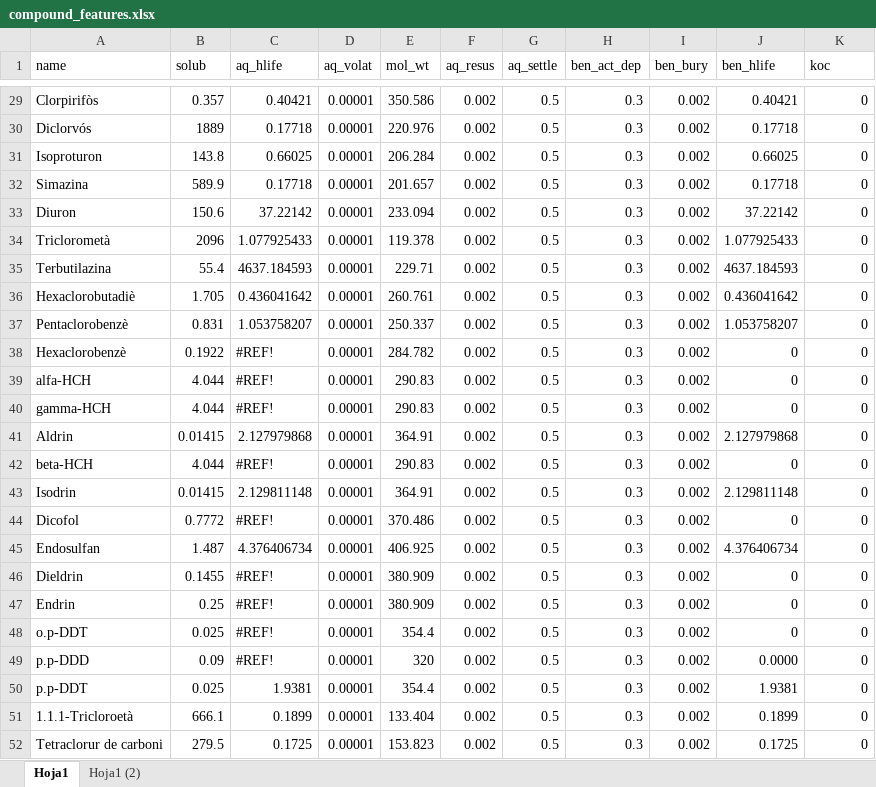
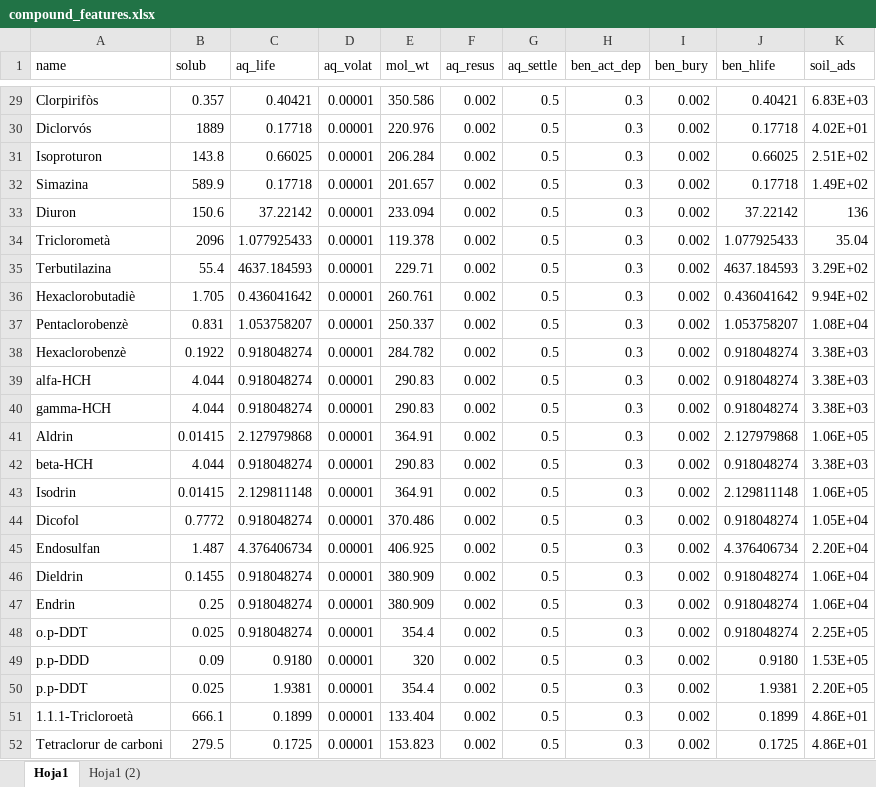
Before and after one commit to icra/traca, an Excel workbook: inputs compound generator/inputs/compound_features.xlsx, sheet Hoja1, drawn as a sheet; only a part is shown, gaps mark what is left out; values as stored, in another font and other column widths than the file's, no cell formats; the diff covers the shown part only; the diff names each change by its address in the sheet, - before the commit and + after, or states it on an @@ line.

```diff
--- a/inputs compound generator/inputs/compound_features.xlsx (sheet Hoja1)
+++ b/inputs compound generator/inputs/compound_features.xlsx (sheet Hoja1)
-C1: aq_hlife
+C1: aq_life
-K1: koc
+K1: soil_ads
-K29 (soil_ads): 0
+K29 (soil_ads): 6.83E+03
-K30 (soil_ads): 0
+K30 (soil_ads): 4.02E+01
-K31 (soil_ads): 0
+K31 (soil_ads): 2.51E+02
-K32 (soil_ads): 0
+K32 (soil_ads): 1.49E+02
-K33 (soil_ads): 0
+K33 (soil_ads): 136
-K34 (soil_ads): 0
+K34 (soil_ads): 35.04
-K35 (soil_ads): 0
+K35 (soil_ads): 3.29E+02
-K36 (soil_ads): 0
+K36 (soil_ads): 9.94E+02
-K37 (soil_ads): 0
+K37 (soil_ads): 1.08E+04
-C38:C40 (aq_life): #REF!
+C38:C40 (aq_life): 0.918048274
-J38:J40 (ben_hlife): 0
+J38:J40 (ben_hlife): 0.918048274
-K38:K40 (soil_ads): 0
+K38:K40 (soil_ads): 3.38E+03
-K41 (soil_ads): 0
+K41 (soil_ads): 1.06E+05
-C42 (aq_life): #REF!
+C42 (aq_life): 0.918048274
-J42 (ben_hlife): 0
+J42 (ben_hlife): 0.918048274
-K42 (soil_ads): 0
+K42 (soil_ads): 3.38E+03
-K43 (soil_ads): 0
+K43 (soil_ads): 1.06E+05
-C44 (aq_life): #REF!
+C44 (aq_life): 0.918048274
-J44 (ben_hlife): 0
+J44 (ben_hlife): 0.918048274
-K44 (soil_ads): 0
+K44 (soil_ads): 1.05E+04
-K45 (soil_ads): 0
+K45 (soil_ads): 2.20E+04
-C46:C48 (aq_life): #REF!
+C46:C48 (aq_life): 0.918048274
-J46:J48 (ben_hlife): 0
+J46:J48 (ben_hlife): 0.918048274
-K46:K47 (soil_ads): 0
+K46:K47 (soil_ads): 1.06E+04
-K48 (soil_ads): 0
+K48 (soil_ads): 2.25E+05
-C49 (aq_life): #REF!
+C49 (aq_life): 0.9180
-J49 (ben_hlife): 0.0000
+J49 (ben_hlife): 0.9180
-K49 (soil_ads): 0
+K49 (soil_ads): 1.53E+05
-K50 (soil_ads): 0
+K50 (soil_ads): 2.20E+05
-K51:K52 (soil_ads): 0
+K51:K52 (soil_ads): 4.86E+01
```
Also changed, not shown: 4 added rows and 182 edited cells elsewhere in this sheet, cell formats, 1 other file.
